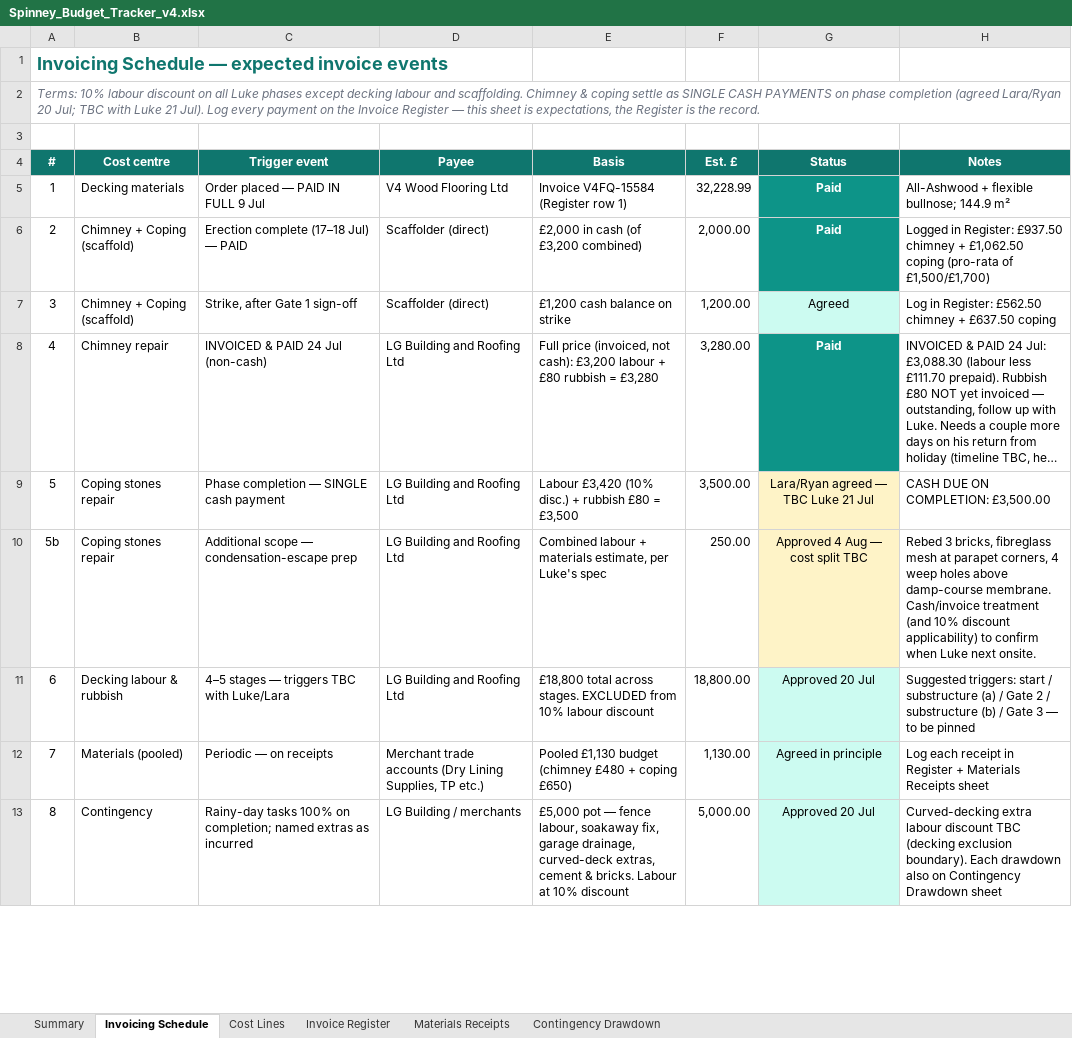
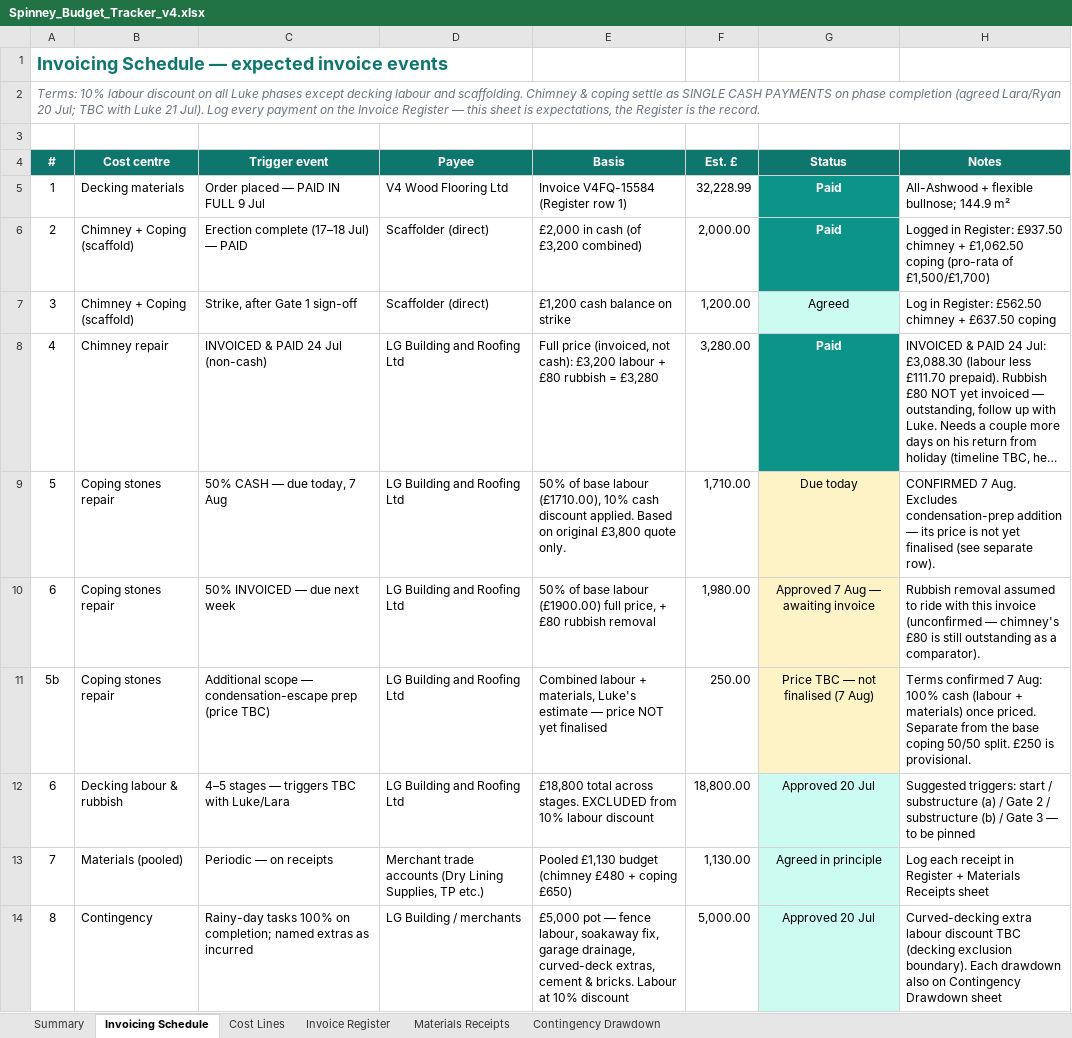
Before and after one commit to R-S-Bishop/spinney, an Excel workbook: files/Spinney_Budget_Tracker_v4.xlsx, sheet Invoicing Schedule, drawn as a sheet; only a part is shown; long unchanged cells end in …; values as stored, in another font and other column widths than the file's, no borders; addresses are those after the commit; the diff covers the shown part only; the diff names each change by its address in the sheet, - before the commit and + after, or states it on an @@ line.

Commit message:
Decision log updated - new chimney cowl, coping cash paid

```diff
--- a/files/Spinney_Budget_Tracker_v4.xlsx (sheet Invoicing Schedule)
+++ b/files/Spinney_Budget_Tracker_v4.xlsx (sheet Invoicing Schedule)
-C9 (Trigger event): Phase completion — SINGLE cash payment
+C9 (Trigger event): 50% CASH — due today, 7 Aug
-E9 (Basis): Labour £3,420 (10% disc.) + rubbish £80 = £3,500
+E9 (Basis): 50% of base labour (£1710.00), 10% cash discount applied. Based on original £3,800 quote only.
-F9 (Est. £): 3,500.00
+F9 (Est. £): 1,710.00
-G9 (Status): Lara/Ryan agreed — TBC Luke 21 Jul
+G9 (Status): Due today
-H9 (Notes): CASH DUE ON COMPLETION: £3,500.00
+H9 (Notes): CONFIRMED 7 Aug. Excludes condensation-prep addition — its price is not yet finalised (see separate row).
+row 10: 6 | Coping stones repair | 50% INVOICED — due next week | LG Building and Roofing Ltd | 50% of base labour (£1900.00) full price, + £80 rubbish removal | 1,980.00 | Approved 7 Aug — awaiting invoice | Rubbish removal assumed to ride with this invoice (unconfirmed — chimney's £80 is still outstanding as a comparator).
-C11 (Trigger event): …condensation-escape prep
+C11 (Trigger event): …condensation-escape prep (price TBC)
-E11 (Basis): …labour + materials estimate, per Luke's spec
+E11 (Basis): …labour + materials, Luke's estimate — price NOT yet finalised
-G11 (Status): Approved 4 Aug — cost split TBC
+G11 (Status): Price TBC — not finalised (7 Aug)
-H11 (Notes): Rebed 3 bricks, fibreglass mesh at parapet corners, 4 weep holes above damp-course membrane. Cash/invoice treatment (and 10% discount applicability) to confirm when Luke next onsite.
+H11 (Notes): Terms confirmed 7 Aug: 100% cash (labour + materials) once priced. Separate from the base coping 50/50 split. £250 is provisional.
```
Also changed, not shown: 4 edited cells elsewhere in this sheet, sheet Summary, sheet Invoice Register, sheet Cost Lines, formulas that keep their value, 1 other file.
